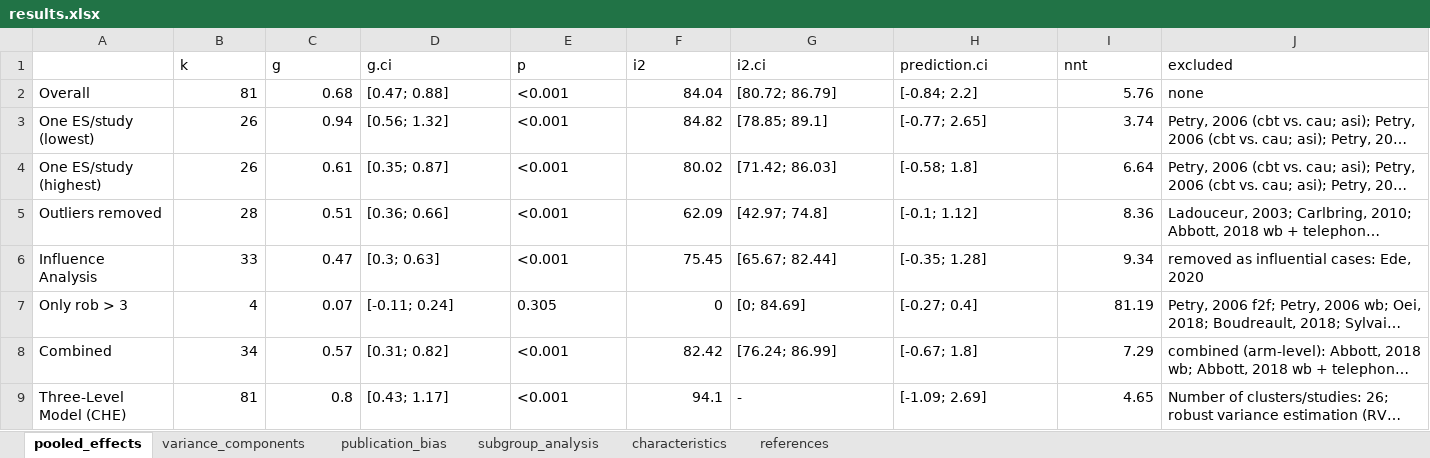
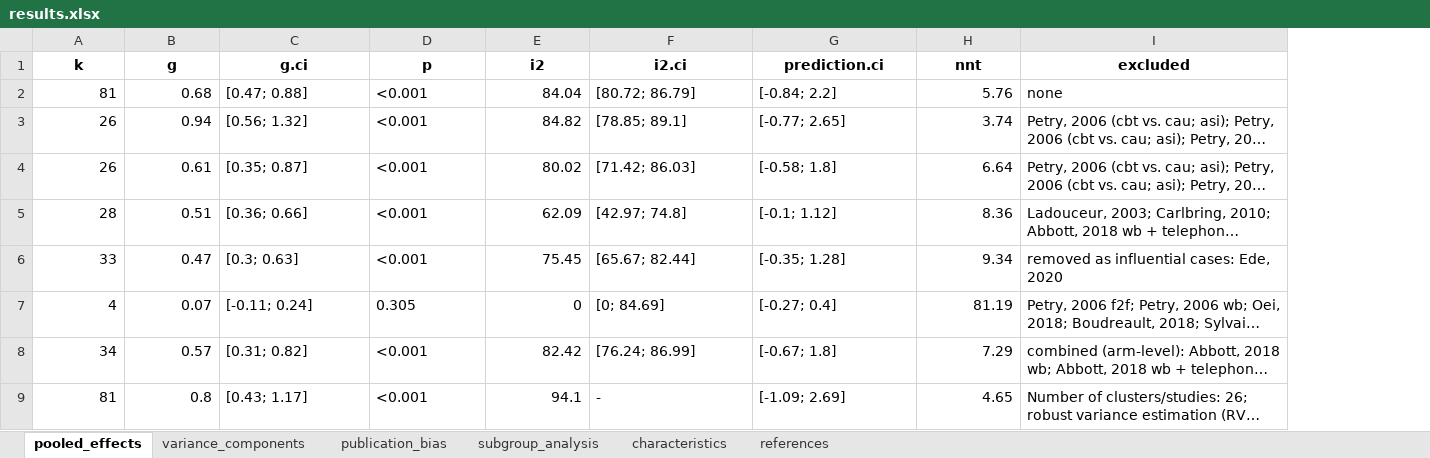
Before and after one commit to MathiasHarrer/supersizing-meta-analysis, an Excel workbook: results/gambling/results.xlsx, sheet pooled_effects, drawn as a sheet; long unchanged cells end in …; values as stored, in another font and other column widths than the file's, no borders; removed rows and columns are numbered as before the commit, all else as after; the diff names each change by its address in the sheet, - before the commit and + after, or states it on an @@ line.

```diff
--- a/results/gambling/results.xlsx (sheet pooled_effects)
+++ b/results/gambling/results.xlsx (sheet pooled_effects)
-column A, rows 2-9: Overall | One ES/study (lowest) | One ES/study (highest) | Outliers removed | Influence Analysis | Only rob > 3 | Combined | Three-Level Model (CHE)
@@ A1:I1 bold: off → on, alignment: left → center @@
```
Also changed, not shown: sheet references, sheet characteristics, sheet subgroup_analysis, sheet publication_bias, sheet variance_components, results/borderline/results.xlsx, results/depression/results.xlsx, 46 other files.
